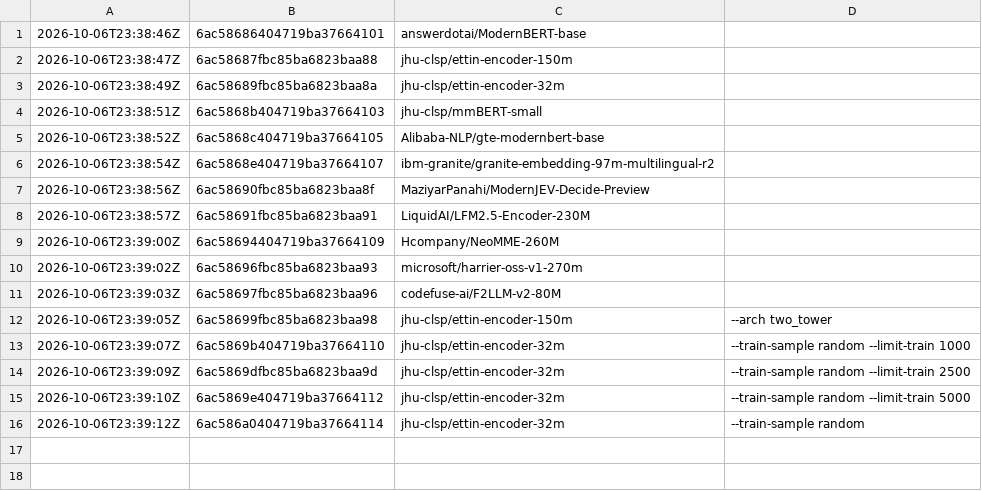
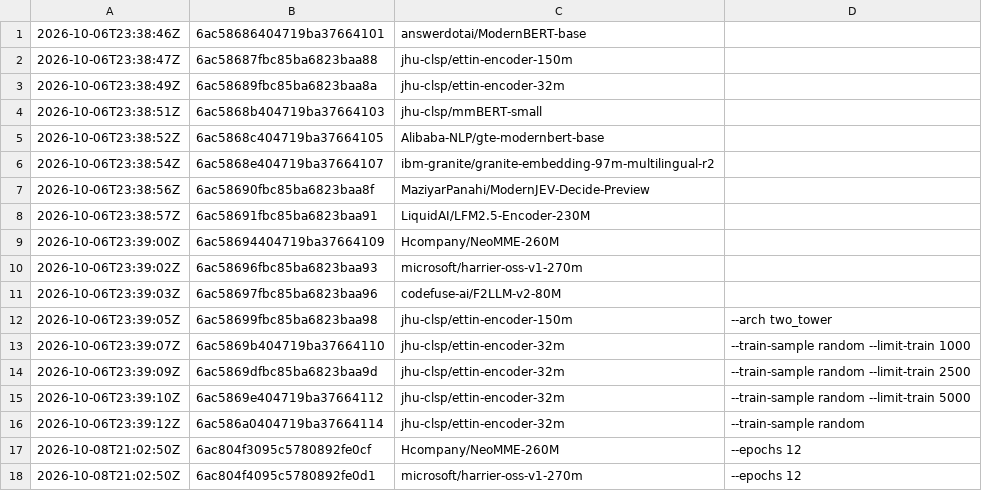
Before and after one commit to baobab-tech/decision-models-experiments, a TSV file: experiments/02-fine-tuning/results/jobs_sweep2.tsv, drawn as a sheet; the diff names each change by its address in the sheet, - before the commit and + after, or states it on an @@ line.

```diff
--- a/experiments/02-fine-tuning/results/jobs_sweep2.tsv
+++ b/experiments/02-fine-tuning/results/jobs_sweep2.tsv
+row 17: 2026-10-08T21:02:50Z | 6ac804f3095c5780892fe0cf | Hcompany/NeoMME-260M | --epochs 12
+row 18: 2026-10-08T21:02:50Z | 6ac804f4095c5780892fe0d1 | microsoft/harrier-oss-v1-270m | --epochs 12
```
Also changed, not shown: 42 other files.
